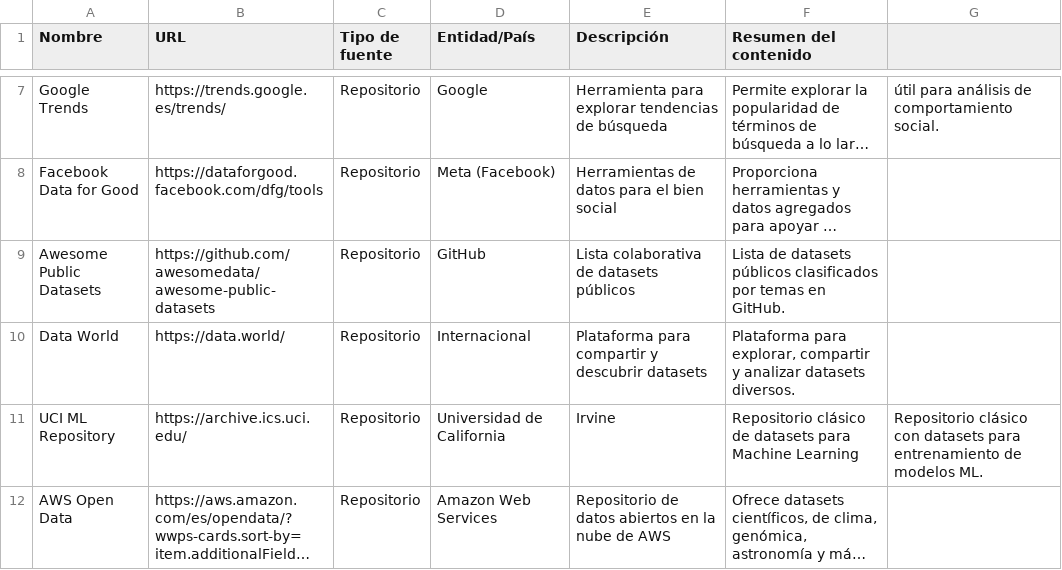
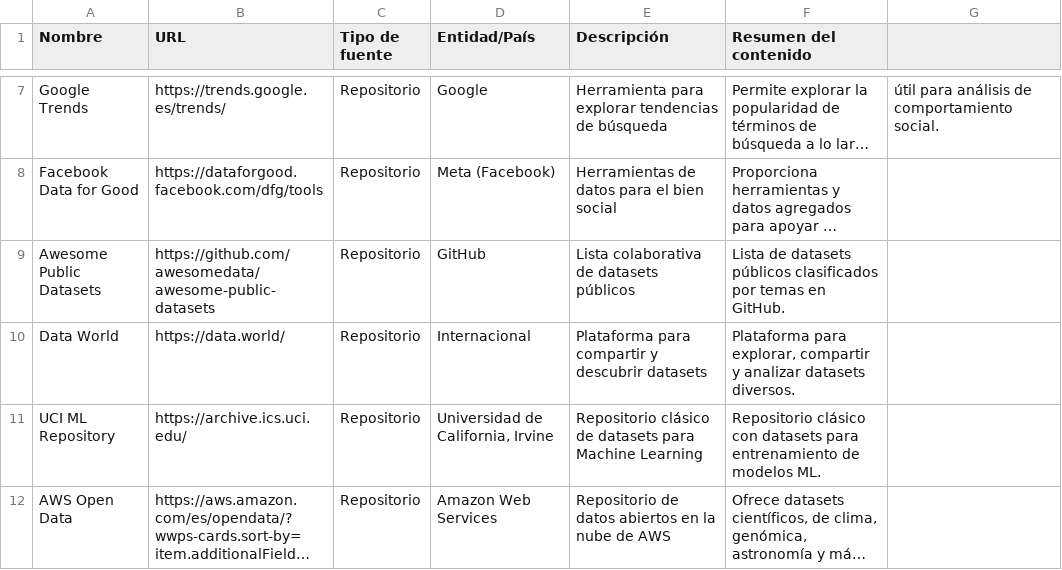
Before and after one commit to PolitecnicoMA/DataSet, a CSV file: DB/repositorio.csv, drawn as a sheet; only a part is shown, gaps mark what is left out; long unchanged cells end in …; the diff names each change by its address in the sheet, - before the commit and + after, or states it on an @@ line.

```diff
--- a/DB/repositorio.csv
+++ b/DB/repositorio.csv
-D11 (Entidad/País): Universidad de California
+D11 (Entidad/País): Universidad de California, Irvine
-E11 (Descripción): Irvine
+E11 (Descripción): Repositorio clásico de datasets para Machine Learning
-F11 (Resumen del contenido): Repositorio clásico de datasets para Machine Learning
+F11 (Resumen del contenido): Repositorio clásico con datasets para entrenamiento de modelos ML.
-G11: Repositorio clásico con datasets para entrenamiento de modelos ML.
+G11: (empty)
```
Also changed, not shown: DB/organismo_internacional.csv.
